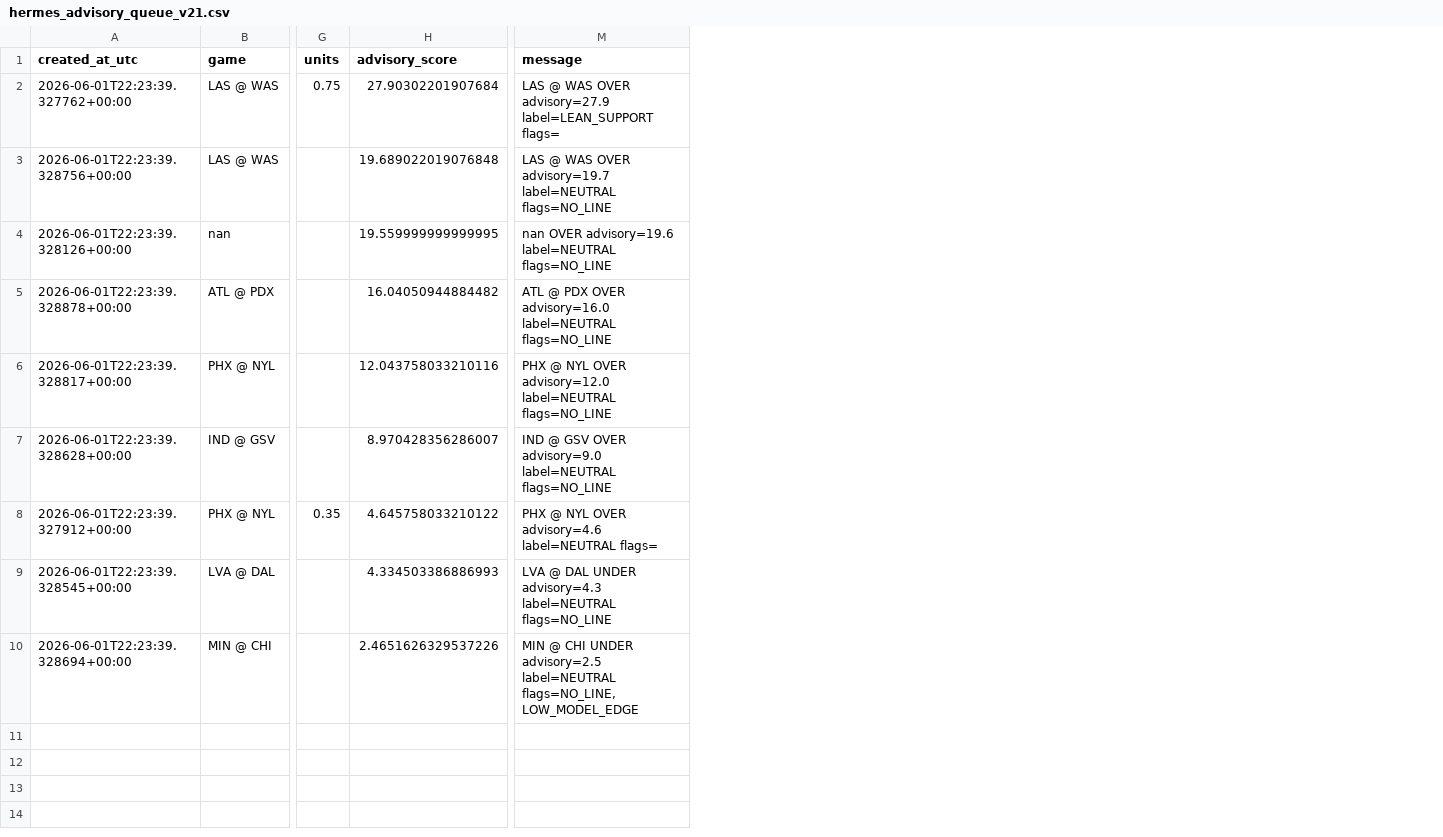
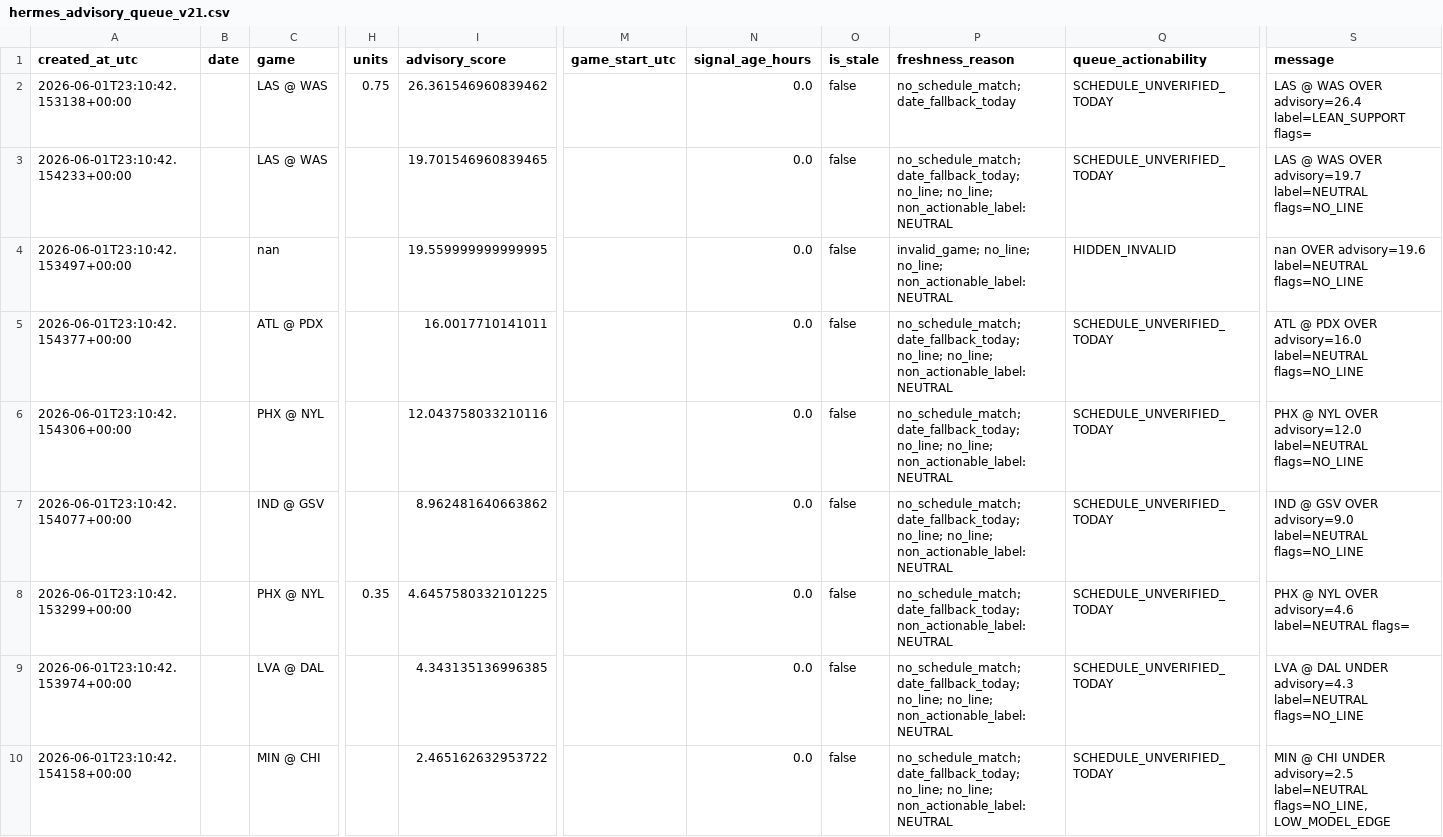
Before and after one commit to damoutinho11-art/wnba-edge-lab, a CSV file: wnba_outputs/hermes_advisory_queue_v21.csv, drawn as a sheet; only a part is shown, gaps mark what is left out; addresses are those after the commit; the diff names each change by its address in the sheet, - before the commit and + after, or states it on an @@ line.

Commit message:
Require verified queue freshness before actionable picks

```diff
--- a/wnba_outputs/hermes_advisory_queue_v21.csv
+++ b/wnba_outputs/hermes_advisory_queue_v21.csv
+column B (date), empty
+column M (game_start_utc), empty
+column N (signal_age_hours), rows 2-10: all 0.0
+column O (is_stale), rows 2-10: all false
+column P (freshness_reason), rows 2-10: no_schedule_match; date_fallback_today | no_schedule_match; date_fallback_today; no_line; no_line; non_actionable_label:NEUTRAL | invalid_game; no_line; no_line; non_actionable_label:NEUTRAL | no_schedule_match; date_fallback_today; no_line; no_line; non_actionable_label:NEUTRAL | no_schedule_match; date_fallback_today; no_line; no_line; non_actionable_label:NEUTRAL | no_schedule_match; date_fallback_today; no_line; no_line; non_actionable_label:NEUTRAL | no_schedule_match; date_fallback_today; non_actionable_label:NEUTRAL | no_schedule_match; date_fallback_today; no_line; no_line; non_actionable_label:NEUTRAL | no_schedule_match; date_fallback_today; no_line; no_line; non_actionable_label:NEUTRAL
+column Q (queue_actionability), rows 2-10: SCHEDULE_UNVERIFIED_TODAY | SCHEDULE_UNVERIFIED_TODAY | HIDDEN_INVALID | SCHEDULE_UNVERIFIED_TODAY | SCHEDULE_UNVERIFIED_TODAY | SCHEDULE_UNVERIFIED_TODAY | SCHEDULE_UNVERIFIED_TODAY | SCHEDULE_UNVERIFIED_TODAY | SCHEDULE_UNVERIFIED_TODAY
-A2 (created_at_utc): 2026-06-01T22:23:39.327762+00:00
+A2 (created_at_utc): 2026-06-01T23:10:42.153138+00:00
-I2 (advisory_score): 27.90302201907684
+I2 (advisory_score): 26.361546960839462
-S2 (message): …WAS OVER advisory=27.9 label=LEAN_SUPPORT flags=
+S2 (message): …WAS OVER advisory=26.4 label=LEAN_SUPPORT flags=
-A3 (created_at_utc): 2026-06-01T22:23:39.328756+00:00
+A3 (created_at_utc): 2026-06-01T23:10:42.154233+00:00
-I3 (advisory_score): 19.689022019076848
+I3 (advisory_score): 19.701546960839465
-A4 (created_at_utc): 2026-06-01T22:23:39.328126+00:00
+A4 (created_at_utc): 2026-06-01T23:10:42.153497+00:00
-A5 (created_at_utc): 2026-06-01T22:23:39.328878+00:00
+A5 (created_at_utc): 2026-06-01T23:10:42.154377+00:00
-I5 (advisory_score): 16.04050944884482
+I5 (advisory_score): 16.0017710141011
-A6 (created_at_utc): 2026-06-01T22:23:39.328817+00:00
+A6 (created_at_utc): 2026-06-01T23:10:42.154306+00:00
-A7 (created_at_utc): 2026-06-01T22:23:39.328628+00:00
+A7 (created_at_utc): 2026-06-01T23:10:42.154077+00:00
-I7 (advisory_score): 8.970428356286007
+I7 (advisory_score): 8.962481640663862
-A8 (created_at_utc): 2026-06-01T22:23:39.327912+00:00
+A8 (created_at_utc): 2026-06-01T23:10:42.153299+00:00
-I8 (advisory_score): 4.645758033210122
+I8 (advisory_score): 4.6457580332101225
-A9 (created_at_utc): 2026-06-01T22:23:39.328545+00:00
+A9 (created_at_utc): 2026-06-01T23:10:42.153974+00:00
-I9 (advisory_score): 4.334503386886993
+I9 (advisory_score): 4.343135136996385
-A10 (created_at_utc): 2026-06-01T22:23:39.328694+00:00
+A10 (created_at_utc): 2026-06-01T23:10:42.154158+00:00
-I10 (advisory_score): 2.4651626329537226
+I10 (advisory_score): 2.465162632953722
```
Also changed, not shown: 3 other files.
